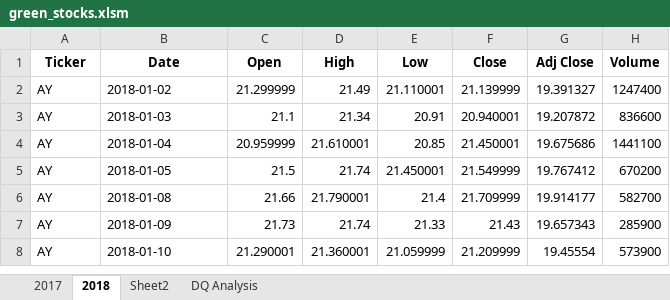
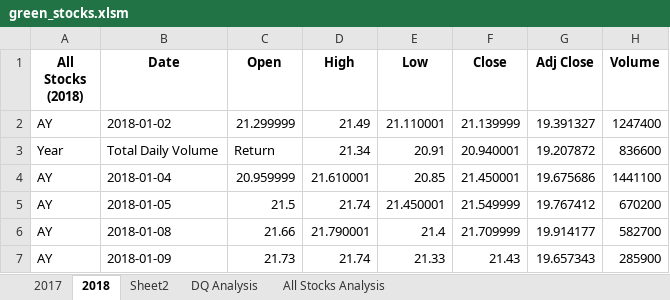
Before and after one commit to jpharvey8/stock_analysis, an Excel workbook: green_stocks.xlsm, sheet 2018, drawn as a sheet; only a part is shown; the shorter side is filled out with more unchanged rows; values as stored, in another font and other column widths than the file's, no borders; the diff names each change by its address in the sheet, - before the commit and + after, or states it on an @@ line.

Commit message:
Add files via upload
Created All Stocks Analysis worksheet

```diff
--- a/green_stocks.xlsm (sheet 2018)
+++ b/green_stocks.xlsm (sheet 2018)
+sheet tab: All Stocks Analysis
-A1: Ticker
+A1: All Stocks (2018)
-A3 (All Stocks (2018)): AY
+A3 (All Stocks (2018)): Year
-B3 (Date): 2018-01-03
+B3 (Date): Total Daily Volume
-C3 (Open): 21.1
+C3 (Open): Return
```
